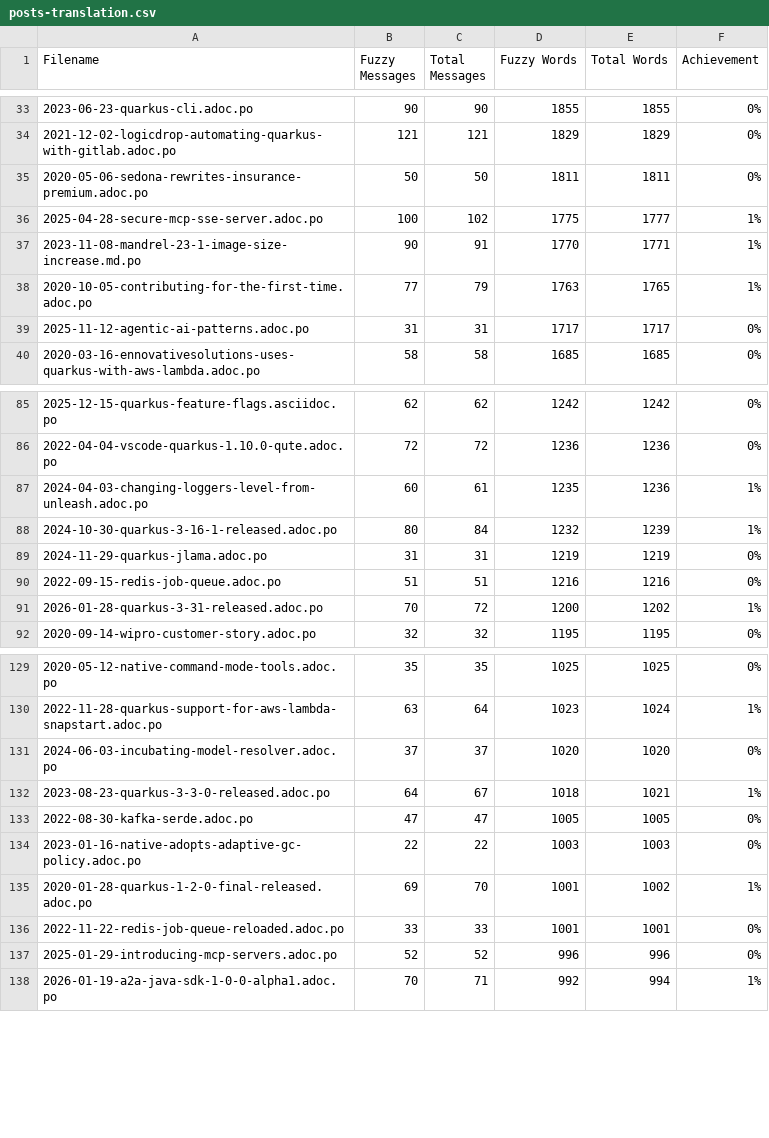
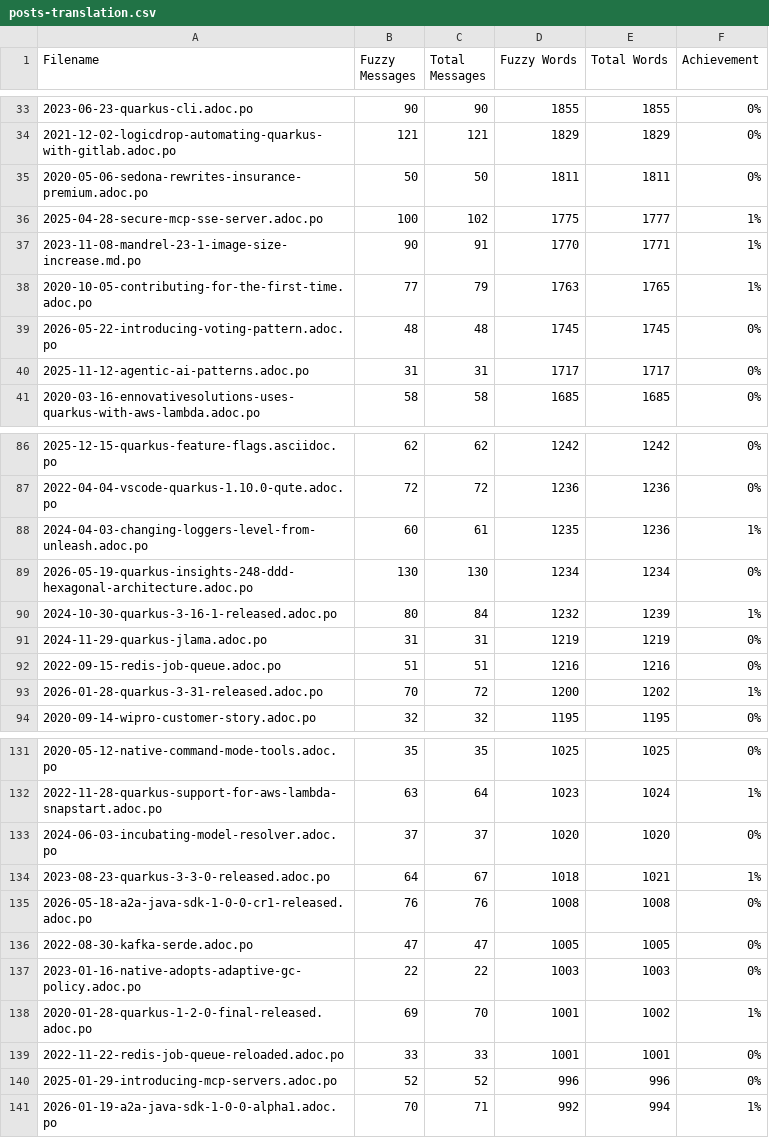
Before and after one commit to christianfernandesprofissional/pt.quarkus.io, a CSV file: l10n/stats/posts-translation.csv, drawn as a sheet; only a part is shown, gaps mark what is left out; the diff names each change by its address in the sheet, - before the commit and + after, or states it on an @@ line.

```diff
--- a/l10n/stats/posts-translation.csv
+++ b/l10n/stats/posts-translation.csv
+row 39: 2026-05-22-introducing-voting-pattern.adoc.po | 48 | 48 | 1745 | 1745 | 0%
+row 89: 2026-05-19-quarkus-insights-248-ddd-hexagonal-architecture.adoc.po | 130 | 130 | 1234 | 1234 | 0%
+row 135: 2026-05-18-a2a-java-sdk-1-0-0-cr1-released.adoc.po | 76 | 76 | 1008 | 1008 | 0%
```
Also changed, not shown: l10n/stats/main-guides-translation.csv, l10n/stats/misc-translation.csv.
